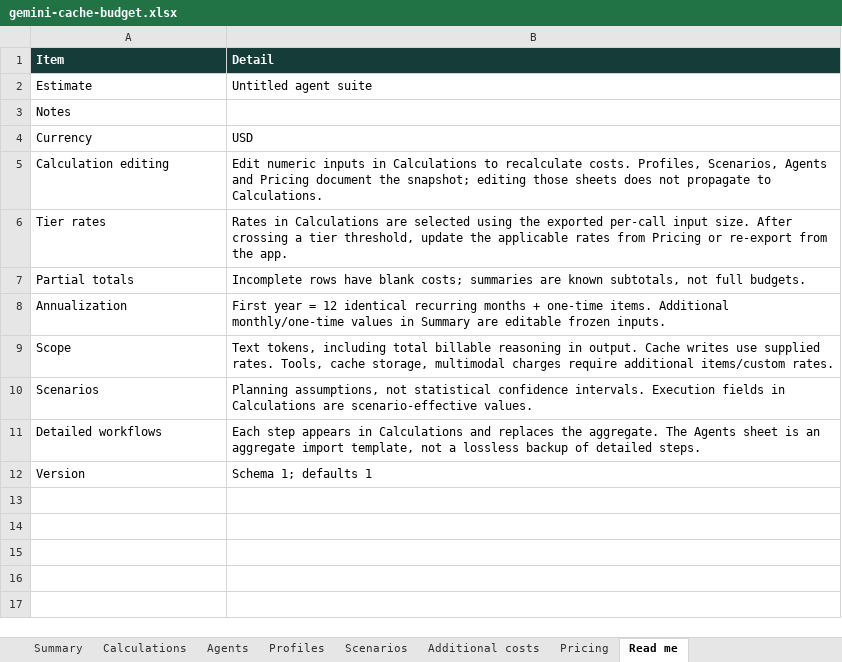
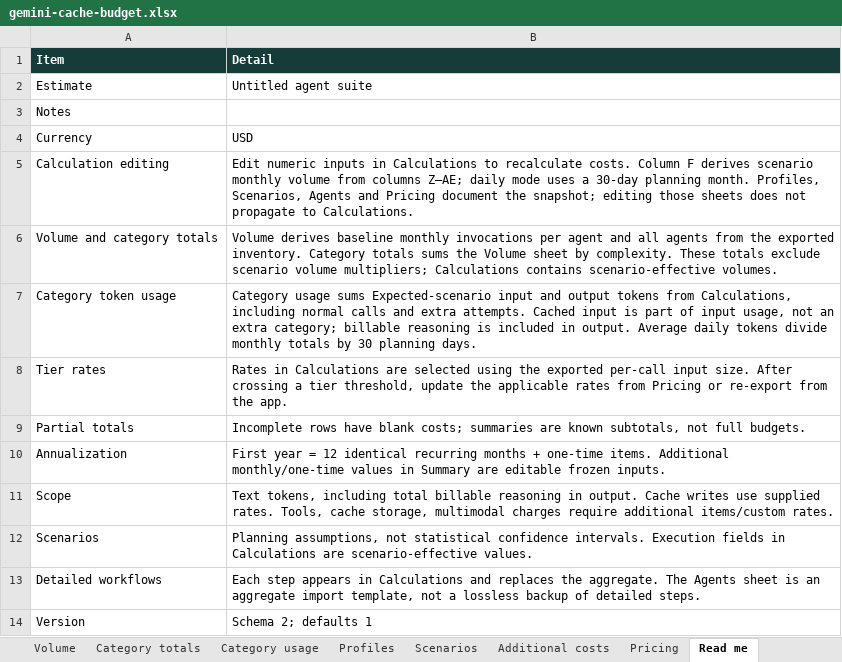
Before and after one commit to sandiplahiri/agent-cost-estimator, an Excel workbook: artifacts/gemini-cache-budget.xlsx, sheet Read me, drawn as a sheet; values as stored, in another font and other column widths than the file's, no borders; addresses are those after the commit; the diff names each change by its address in the sheet, - before the commit and + after, or states it on an @@ line.

Commit message:
Derive agent invocation and category usage totals

```diff
--- a/artifacts/gemini-cache-budget.xlsx (sheet Read me)
+++ b/artifacts/gemini-cache-budget.xlsx (sheet Read me)
+sheet tab: Volume
+sheet tab: Category totals
+sheet tab: Category usage
-B5 (Detail): …recalculate costs. Profiles, Scenarios,…
+B5 (Detail): …recalculate costs. Column F derives scenario monthly volume from columns Z–AE; daily mode uses a 30-day planning month. Profiles, Scenarios,…
+row 6: Volume and category totals | Volume derives baseline monthly invocations per agent and all agents from the exported inventory. Category totals sums the Volume sheet by complexity. These totals exclude scenario volume multipliers; Calculations contains scenario-effective volumes.
+row 7: Category token usage | Category usage sums Expected-scenario input and output tokens from Calculations, including normal calls and extra attempts. Cached input is part of input usage, not an extra category; billable reasoning is included in output. Average daily tokens divide monthly totals by 30 planning days.
-B14 (Detail): Schema 1; defaults 1
+B14 (Detail): Schema 2; defaults 1
```
Also changed, not shown: sheet Calculations, sheet Agents, sheet Pricing, 31 other files.
